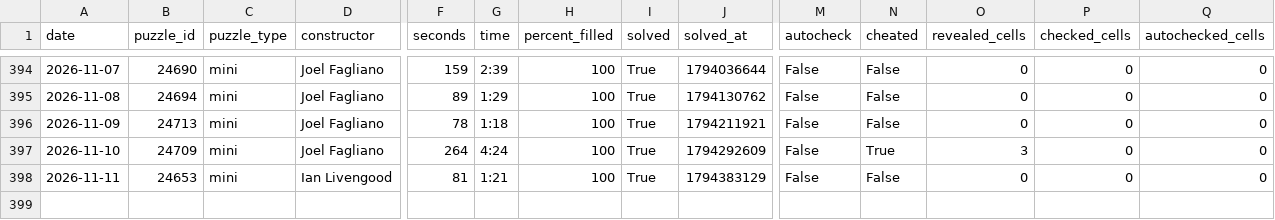
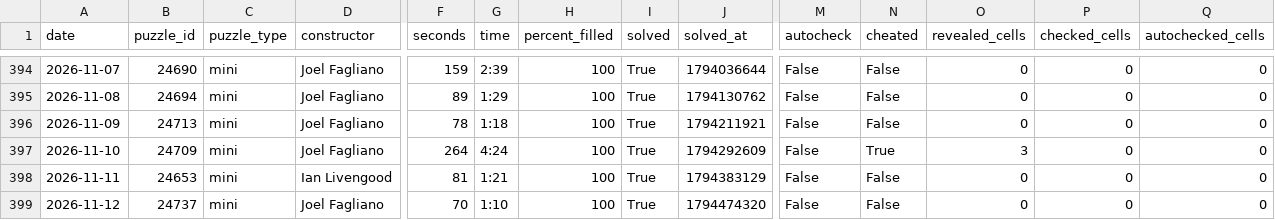
Before and after one commit to daanvdweijden/daanvdweijden.github.io, a CSV file: mini_scores.csv, drawn as a sheet; only a part is shown, gaps mark what is left out; rows hold the shown columns only; the diff names each change by its address in the sheet, - before the commit and + after, or states it on an @@ line.

```diff
--- a/mini_scores.csv
+++ b/mini_scores.csv
+row 399: 2026-11-12 | 24737 | mini | Joel Fagliano | 70 | 1:10 | 100 | True | 1794474320 | False | False | 0 | 0 | 0
```
Also changed, not shown: crux_scores.csv, nrc_games.csv, 2 other files.
